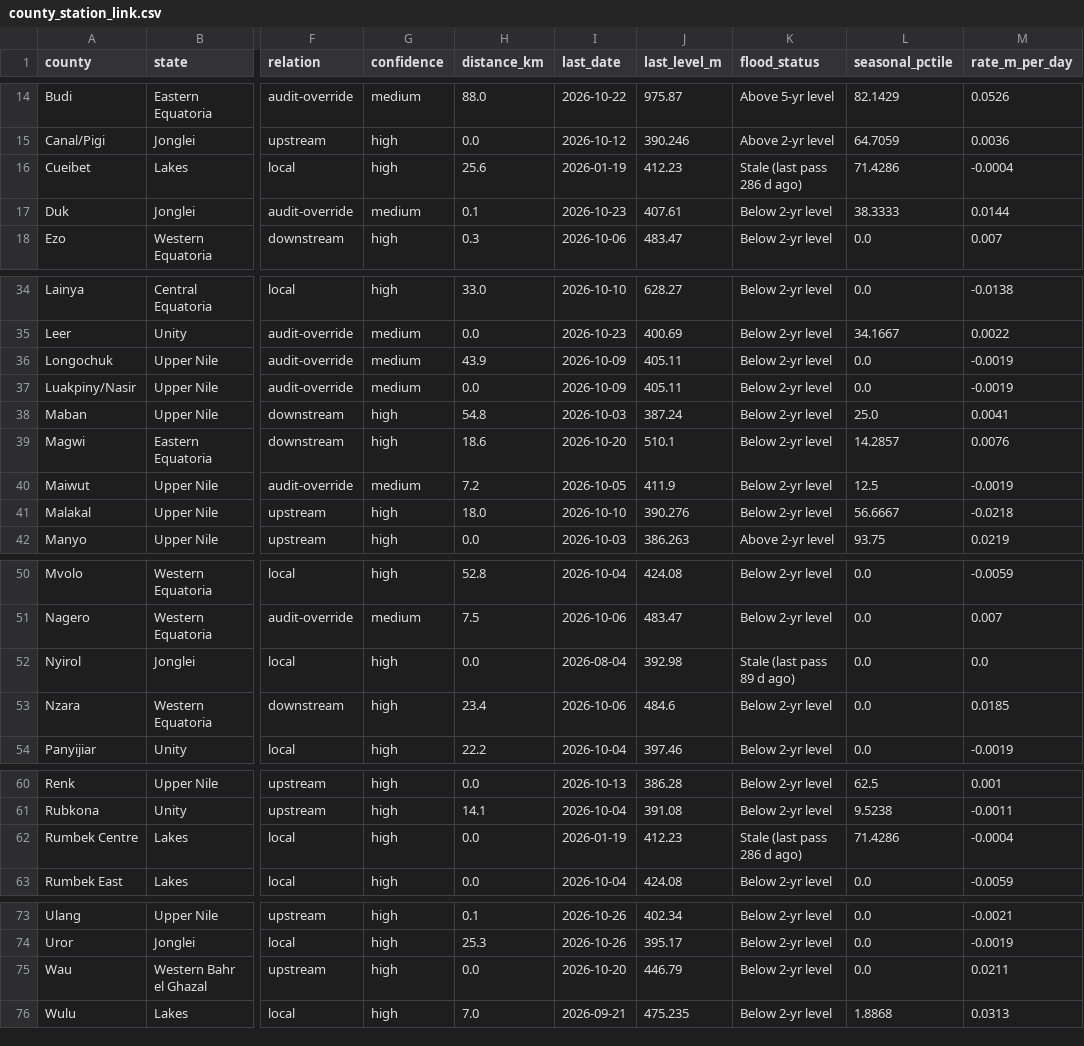
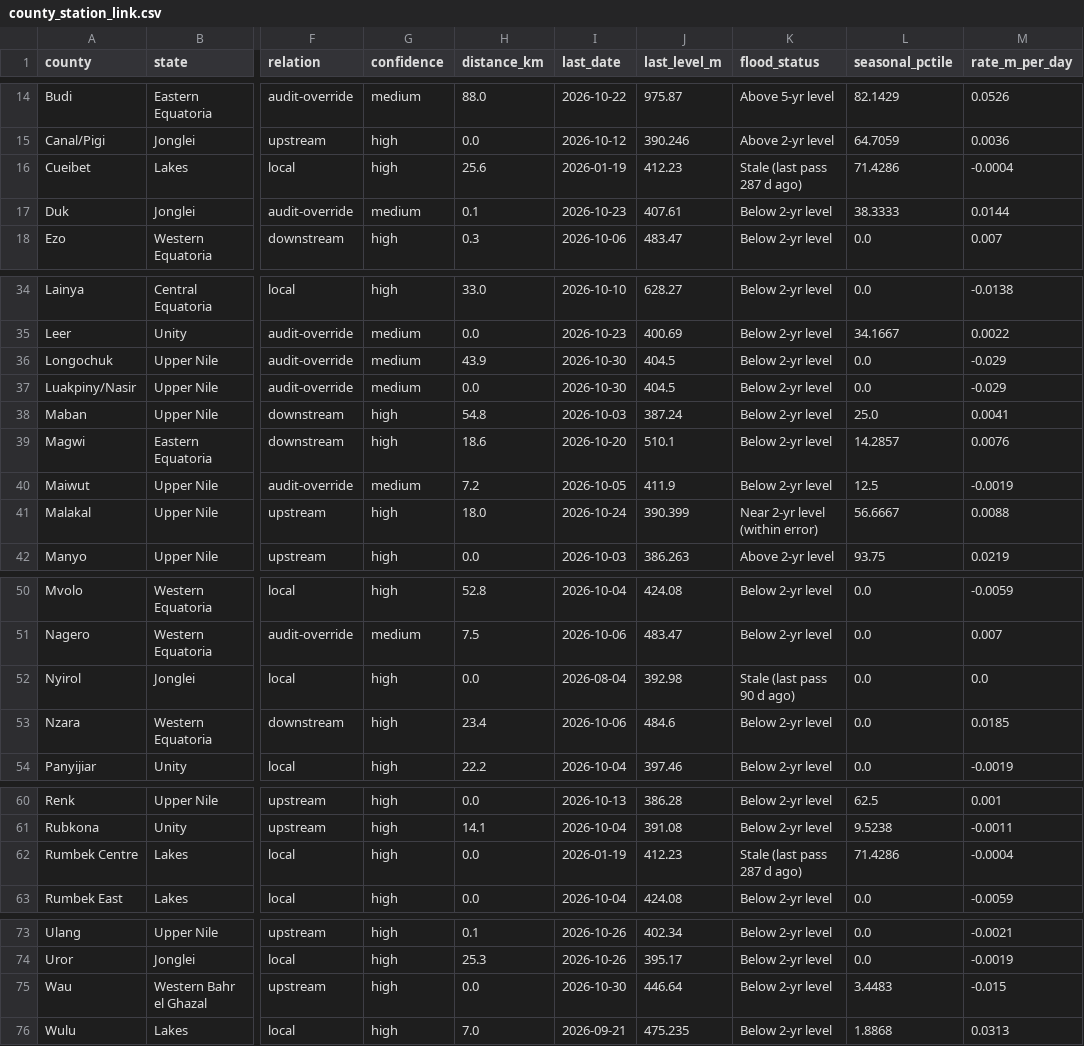
Before and after one commit to Penuelabi/altimetry-nightly, a CSV file: county_station_link.csv, drawn as a sheet; only a part is shown, gaps mark what is left out; the diff names each change by its address in the sheet, - before the commit and + after, or states it on an @@ line.

```diff
--- a/county_station_link.csv
+++ b/county_station_link.csv
-K16 (flood_status): Stale (last pass 286 d ago)
+K16 (flood_status): Stale (last pass 287 d ago)
-I36:I37 (last_date): 2026-10-09
+I36:I37 (last_date): 2026-10-30
-J36:J37 (last_level_m): 405.11
+J36:J37 (last_level_m): 404.5
-M36:M37 (rate_m_per_day): -0.0019
+M36:M37 (rate_m_per_day): -0.029
-I41 (last_date): 2026-10-10
+I41 (last_date): 2026-10-24
-J41 (last_level_m): 390.276
+J41 (last_level_m): 390.399
-K41 (flood_status): Below 2-yr level
+K41 (flood_status): Near 2-yr level (within error)
-M41 (rate_m_per_day): -0.0218
+M41 (rate_m_per_day): 0.0088
-K52 (flood_status): Stale (last pass 89 d ago)
+K52 (flood_status): Stale (last pass 90 d ago)
-K62 (flood_status): Stale (last pass 286 d ago)
+K62 (flood_status): Stale (last pass 287 d ago)
-I75 (last_date): 2026-10-20
+I75 (last_date): 2026-10-30
-J75 (last_level_m): 446.79
+J75 (last_level_m): 446.64
-L75 (seasonal_pctile): 0.0
+L75 (seasonal_pctile): 3.4483
-M75 (rate_m_per_day): 0.0211
+M75 (rate_m_per_day): -0.015
```
Also changed, not shown: 1 other file.
